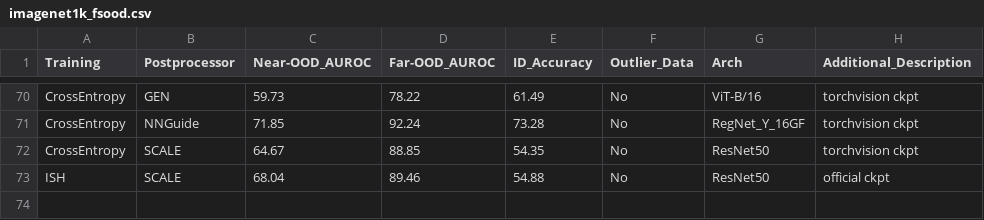
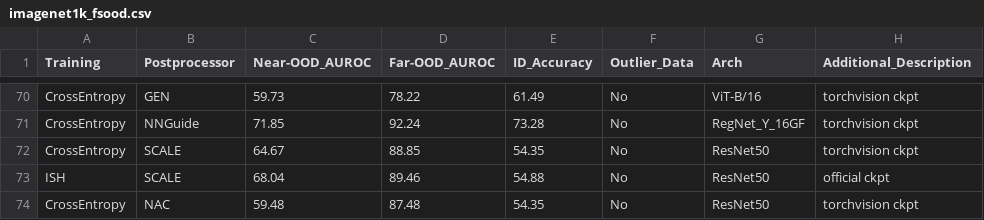
Before and after one commit to Jingkang50/OpenOOD, a CSV file: results/imagenet1k_fsood.csv, drawn as a sheet; only a part is shown, gaps mark what is left out; the diff names each change by its address in the sheet, - before the commit and + after, or states it on an @@ line.

```diff
--- a/results/imagenet1k_fsood.csv
+++ b/results/imagenet1k_fsood.csv
+row 74: CrossEntropy | NAC | 59.48 | 87.48 | 54.35 | No | ResNet50 | torchvision ckpt
```
Also changed, not shown: results/cifar10.csv, results/cifar100.csv, 4 other files.
